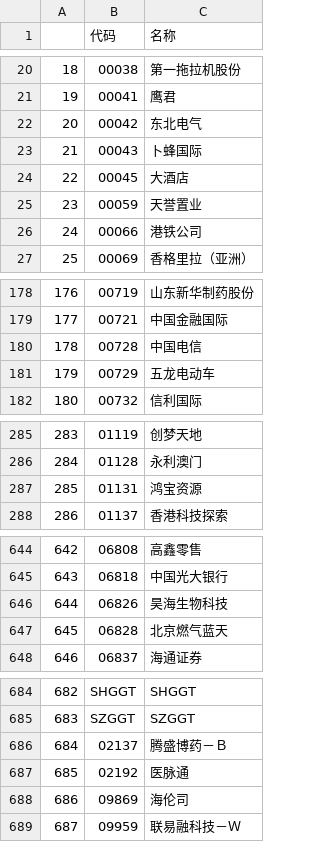
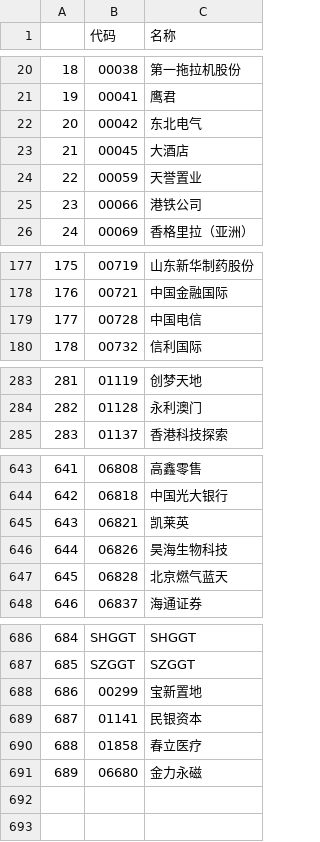
Before and after one commit to nessessary/autoxd, a CSV file: autoxd/datas/tdx_gan_codes.csv, drawn as a sheet; only a part is shown, gaps mark what is left out; removed rows and columns are numbered as before the commit, all else as after; the diff covers the shown part only; the diff names each change by its address in the sheet, - before the commit and + after, or states it on an @@ line.

```diff
--- a/autoxd/datas/tdx_gan_codes.csv
+++ b/autoxd/datas/tdx_gan_codes.csv
-row 23: 21 | 00043 | 卜蜂国际
@@ column A renumbered between rows 23 and 687 @@
-row 181: 179 | 00729 | 五龙电动车
-row 287: 285 | 01131 | 鸿宝资源
+row 645: 643 | 06821 | 凯莱英
@@ row 686 moved to row 476: 474 @@
@@ row 687 moved to row 484: 482 @@
@@ row 688 moved to row 666: 664 @@
@@ row 689 moved to row 673: 671 @@
+row 688: 686 | 00299 | 宝新置地
+row 689: 687 | 01141 | 民银资本
+row 690: 688 | 01858 | 春立医疗
+row 691: 689 | 06680 | 金力永磁
```
Also changed, not shown: 4 edited cells elsewhere in this file, autoxd/datas/fenhong.csv, autoxd/datas/tdx_codes.csv, 4 other files.
